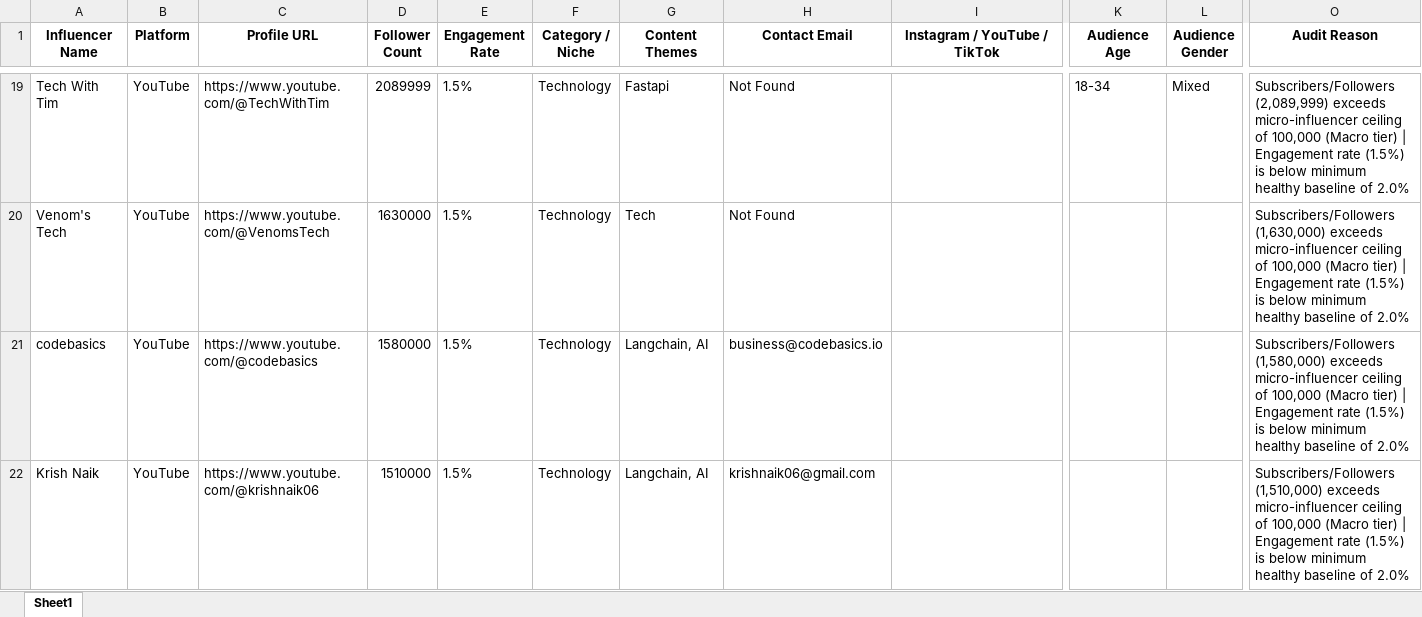
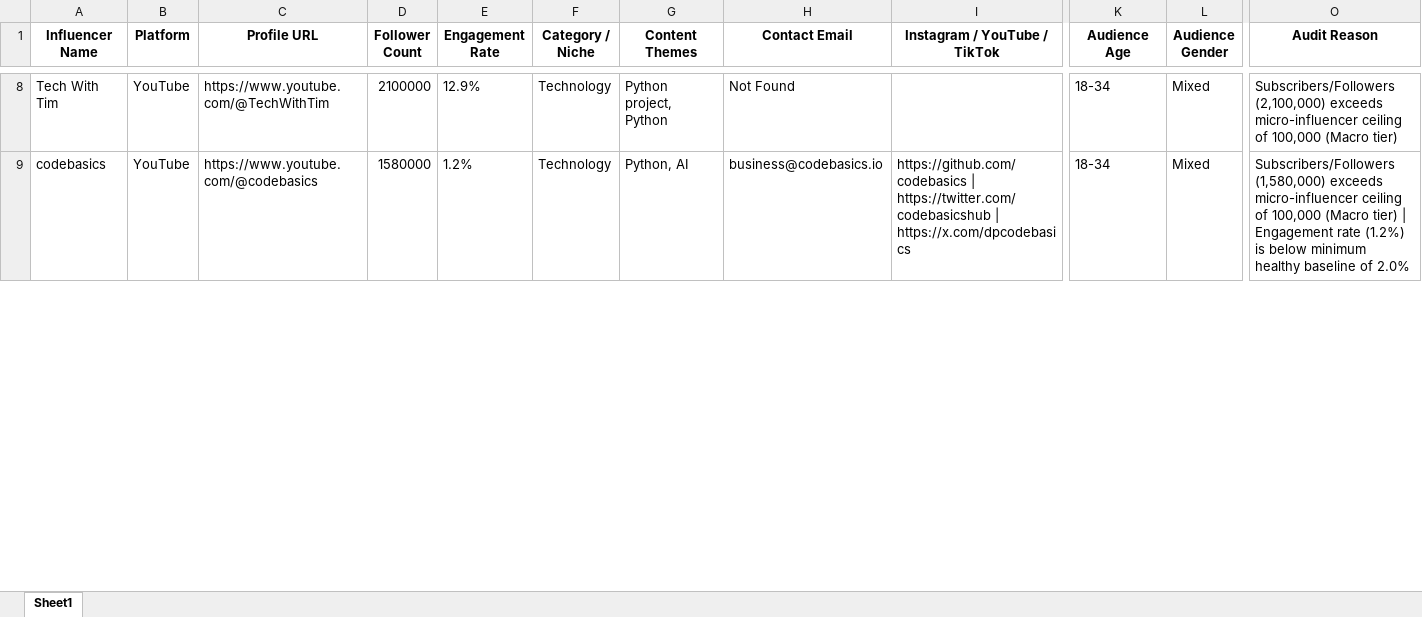
Before and after one commit to adarsh-dubey-gthb/EDXSO1-, an Excel workbook: data/influencer_dataset.xlsx, sheet Sheet1, drawn as a sheet; only a part is shown, gaps mark what is left out; values as stored, in another font and other column widths than the file's, no borders; removed rows and columns are numbered as before the commit, all else as after; rows hold the shown columns only; the diff covers the shown part only; the diff names each change by its address in the sheet, - before the commit and + after, or states it on an @@ line.

```diff
--- a/data/influencer_dataset.xlsx (sheet Sheet1)
+++ b/data/influencer_dataset.xlsx (sheet Sheet1)
-D8 (Follower Count): 2089999
+D8 (Follower Count): 2100000
-E8 (Engagement Rate): 1.5%
+E8 (Engagement Rate): 12.9%
-G8 (Content Themes): Fastapi
+G8 (Content Themes): Python project, Python
-O8 (Audit Reason): Subscribers/Followers (2,089,999) exceeds micro-influencer ceiling of 100,000 (Macro tier) | Engagement rate (1.5%) is below minimum healthy baseline of 2.0%
+O8 (Audit Reason): Subscribers/Followers (2,100,000) exceeds micro-influencer ceiling of 100,000 (Macro tier)
-row 20: Venom's Tech | YouTube | https://www.youtube.com/@VenomsTech | 1630000 | 1.5% | Technology | Tech | Not Found |  |  |  | Subscribers/Followers (1,630,000) exceeds micro-influencer ceiling of 100,000 (Macro tier) | Engagement rate (1.5%) is below minimum healthy baseline of 2.0%
-E9 (Engagement Rate): 1.5%
+E9 (Engagement Rate): 1.2%
-G9 (Content Themes): Langchain, AI
+G9 (Content Themes): Python, AI
-I9 (Instagram / YouTube / TikTok): (empty)
+I9 (Instagram / YouTube / TikTok): https://github.com/codebasics | https://twitter.com/codebasicshub | https://x.com/dpcodebasics
-K9 (Audience Age): (empty)
+K9 (Audience Age): 18-34
-L9 (Audience Gender): (empty)
+L9 (Audience Gender): Mixed
-O9 (Audit Reason): …Engagement rate (1.5%) is below…
+O9 (Audit Reason): …Engagement rate (1.2%) is below…
-row 22: Krish Naik | YouTube | https://www.youtube.com/@krishnaik06 | 1510000 | 1.5% | Technology | Langchain, AI | krishnaik06@gmail.com |  |  |  | Subscribers/Followers (1,510,000) exceeds micro-influencer ceiling of 100,000 (Macro tier) | Engagement rate (1.5%) is below minimum healthy baseline of 2.0%
```
Also changed, not shown: 20 added rows, 77 removed rows and 44 edited cells elsewhere in this sheet, data/outreach_tracker.xlsx, 11 other files.
